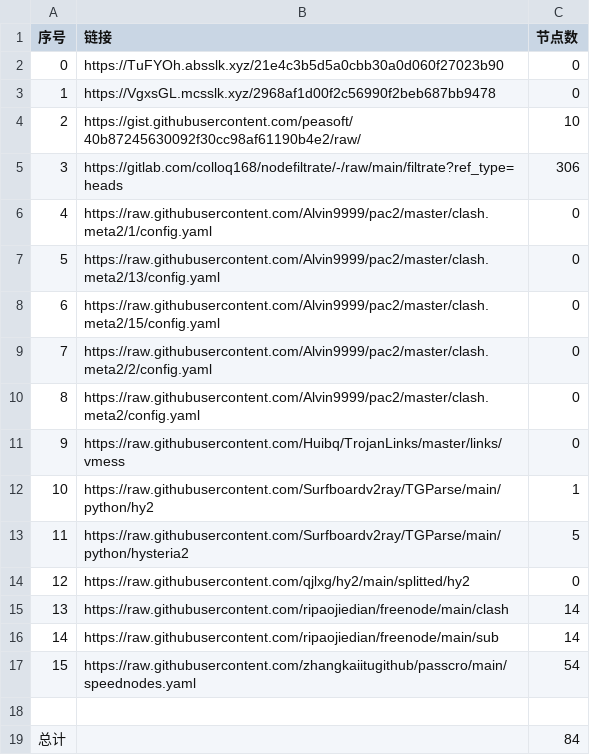
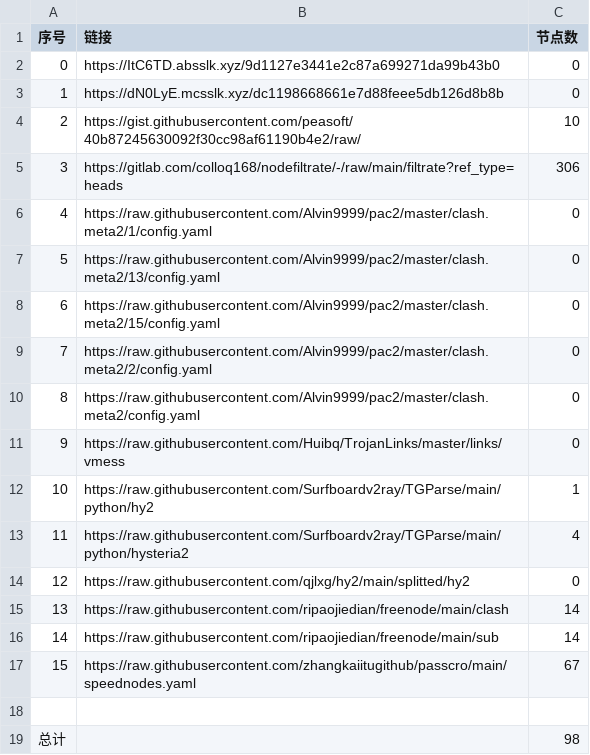
Before and after one commit to qiubei000/NoMoreWalls, a CSV file: list_result.csv, drawn as a sheet.

```diff
--- a/list_result.csv
+++ b/list_result.csv
@@ -1,4 +1,4 @@
 序号,链接,节点数
-0,https://TuFYOh.absslk.xyz/21e4c3b5d5a0cbb30a0d060f27023b90,0
-1,https://VgxsGL.mcsslk.xyz/2968af1d00f2c56990f2beb687bb9478,0
+0,https://ItC6TD.absslk.xyz/9d1127e3441e2c87a699271da99b43b0,0
+1,https://dN0LyE.mcsslk.xyz/dc1198668661e7d88feee5db126d8b8b,0
 2,https://gist.githubusercontent.com/peasoft/40b87245630092f30cc98af61190b4e2/raw/,10
@@ -12,3 +12,3 @@
 10,https://raw.githubusercontent.com/Surfboardv2ray/TGParse/main/python/hy2,1
-11,https://raw.githubusercontent.com/Surfboardv2ray/TGParse/main/python/hysteria2,5
+11,https://raw.githubusercontent.com/Surfboardv2ray/TGParse/main/python/hysteria2,4
 12,https://raw.githubusercontent.com/qjlxg/hy2/main/splitted/hy2,0
@@ -16,4 +16,4 @@
 14,https://raw.githubusercontent.com/ripaojiedian/freenode/main/sub,14
-15,https://raw.githubusercontent.com/zhangkaiitugithub/passcro/main/speednodes.yaml,54
+15,https://raw.githubusercontent.com/zhangkaiitugithub/passcro/main/speednodes.yaml,67
 
-总计,,84
+总计,,98
```
Also changed, not shown: 16 other files.
